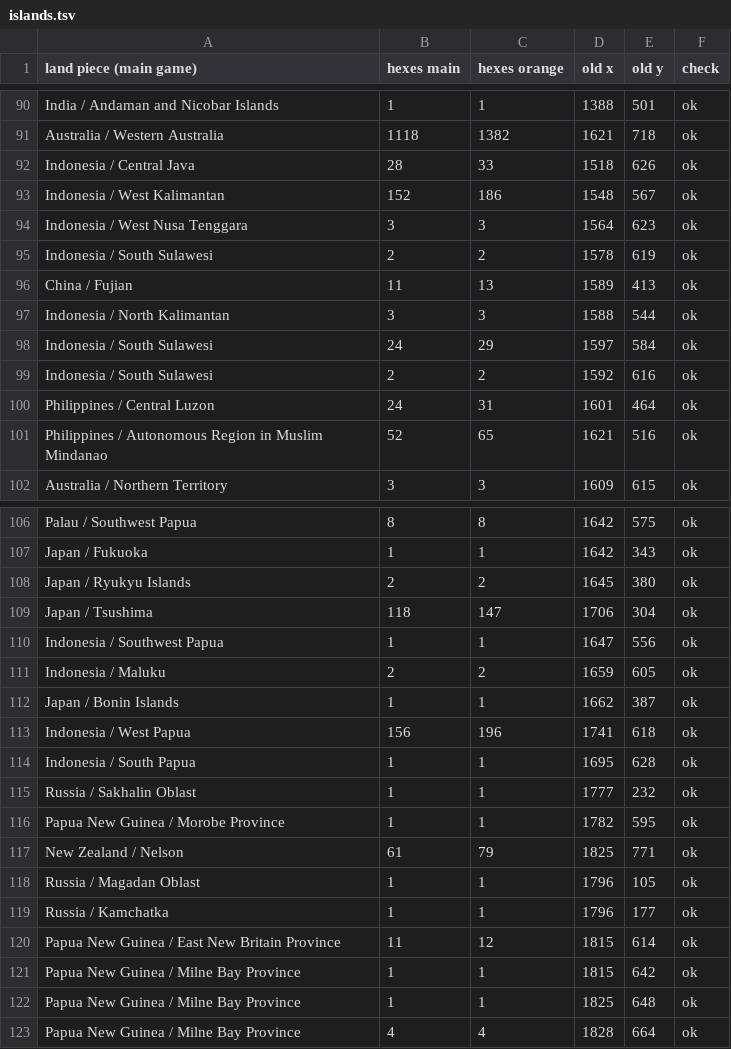
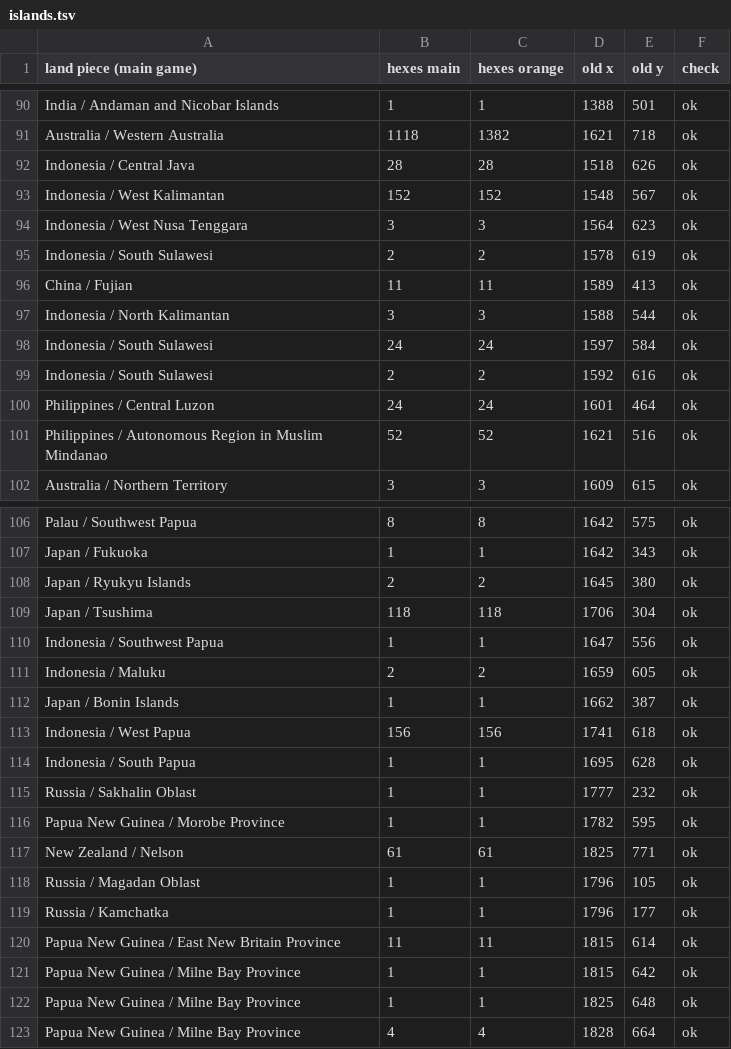
Before and after one commit to johnjames73321-ux/hexquests-orange, a TSV file: tools/islands.tsv, drawn as a sheet; only a part is shown, gaps mark what is left out; the diff covers the shown part only.

```diff
--- a/tools/islands.tsv
+++ b/tools/islands.tsv
@@ -91,12 +91,12 @@ India / Andaman and Nicobar Islands	1	1	1388	501	ok
 Australia / Western Australia	1118	1382	1621	718	ok
-Indonesia / Central Java	28	33	1518	626	ok
-Indonesia / West Kalimantan	152	186	1548	567	ok
+Indonesia / Central Java	28	28	1518	626	ok
+Indonesia / West Kalimantan	152	152	1548	567	ok
 Indonesia / West Nusa Tenggara	3	3	1564	623	ok
 Indonesia / South Sulawesi	2	2	1578	619	ok
-China / Fujian	11	13	1589	413	ok
+China / Fujian	11	11	1589	413	ok
 Indonesia / North Kalimantan	3	3	1588	544	ok
-Indonesia / South Sulawesi	24	29	1597	584	ok
+Indonesia / South Sulawesi	24	24	1597	584	ok
 Indonesia / South Sulawesi	2	2	1592	616	ok
-Philippines / Central Luzon	24	31	1601	464	ok
-Philippines / Autonomous Region in Muslim Mindanao	52	65	1621	516	ok
+Philippines / Central Luzon	24	24	1601	464	ok
+Philippines / Autonomous Region in Muslim Mindanao	52	52	1621	516	ok
 Australia / Northern Territory	3	3	1609	615	ok
@@ -108,3 +108,3 @@ Japan / Fukuoka	1	1	1642	343	ok
 Japan / Ryukyu Islands	2	2	1645	380	ok
-Japan / Tsushima	118	147	1706	304	ok
+Japan / Tsushima	118	118	1706	304	ok
 Indonesia / Southwest Papua	1	1	1647	556	ok
@@ -112,3 +112,3 @@ Indonesia / Maluku	2	2	1659	605	ok
 Japan / Bonin Islands	1	1	1662	387	ok
-Indonesia / West Papua	156	196	1741	618	ok
+Indonesia / West Papua	156	156	1741	618	ok
 Indonesia / South Papua	1	1	1695	628	ok
@@ -116,6 +116,6 @@ Russia / Sakhalin Oblast	1	1	1777	232	ok
 Papua New Guinea / Morobe Province	1	1	1782	595	ok
-New Zealand / Nelson	61	79	1825	771	ok
+New Zealand / Nelson	61	61	1825	771	ok
 Russia / Magadan Oblast	1	1	1796	105	ok
 Russia / Kamchatka	1	1	1796	177	ok
-Papua New Guinea / East New Britain Province	11	12	1815	614	ok
+Papua New Guinea / East New Britain Province	11	11	1815	614	ok
 Papua New Guinea / Milne Bay Province	1	1	1815	642	ok
```
Also changed, not shown: 11 edited cells elsewhere in this file, 7 other files.
